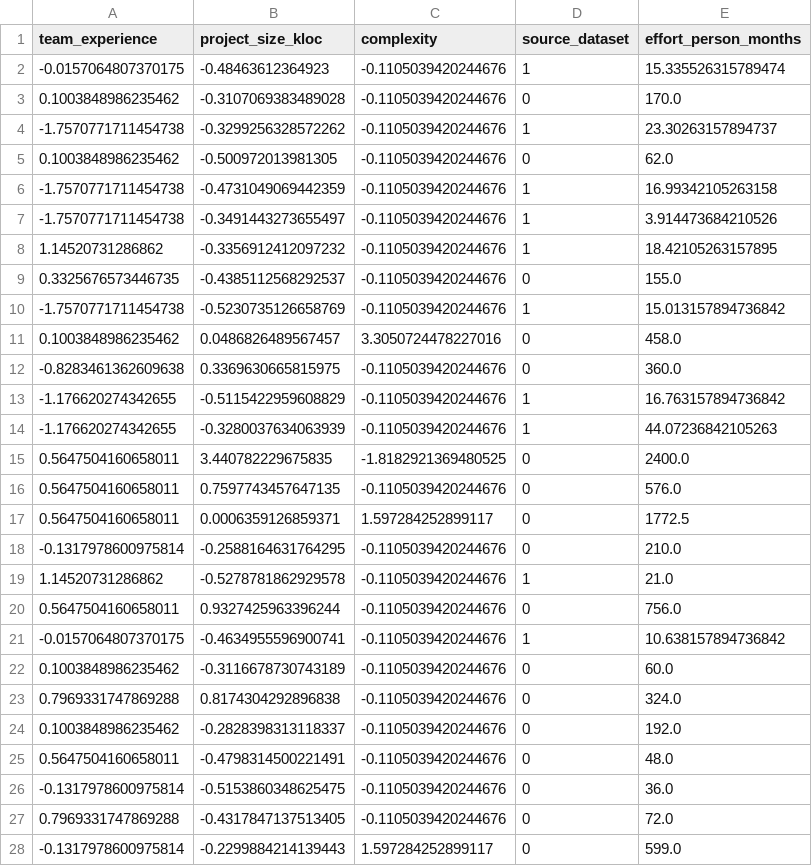
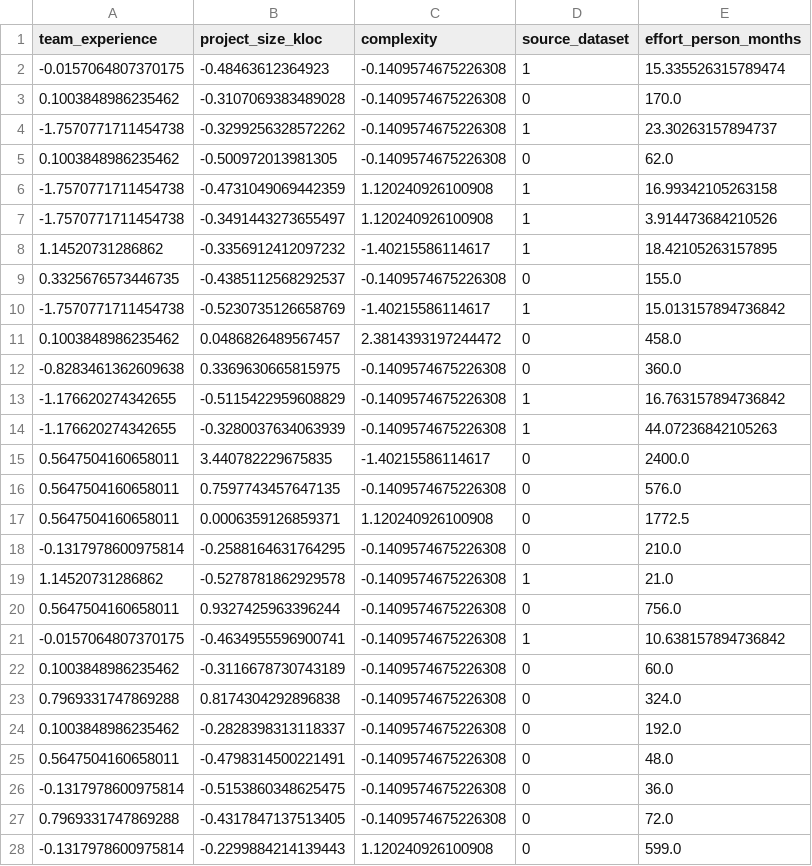
Before and after one commit to ExploringVD/EstimateX, a CSV file: data/processed/software_unified_test.csv, drawn as a sheet; only a part is shown; the diff covers the shown part only.

```diff
--- a/data/processed/software_unified_test.csv
+++ b/data/processed/software_unified_test.csv
@@ -1,28 +1,28 @@
 team_experience,project_size_kloc,complexity,source_dataset,effort_person_months
--0.0157064807370175,-0.48463612364923,-0.1105039420244676,1,15.335526315789474
-0.1003848986235462,-0.3107069383489028,-0.1105039420244676,0,170.0
--1.7570771711454738,-0.3299256328572262,-0.1105039420244676,1,23.30263157894737
-0.1003848986235462,-0.500972013981305,-0.1105039420244676,0,62.0
--1.7570771711454738,-0.4731049069442359,-0.1105039420244676,1,16.99342105263158
--1.7570771711454738,-0.3491443273655497,-0.1105039420244676,1,3.914473684210526
-1.14520731286862,-0.3356912412097232,-0.1105039420244676,1,18.42105263157895
-0.3325676573446735,-0.4385112568292537,-0.1105039420244676,0,155.0
--1.7570771711454738,-0.5230735126658769,-0.1105039420244676,1,15.013157894736842
-0.1003848986235462,0.0486826489567457,3.3050724478227016,0,458.0
--0.8283461362609638,0.3369630665815975,-0.1105039420244676,0,360.0
--1.176620274342655,-0.5115422959608829,-0.1105039420244676,1,16.763157894736842
--1.176620274342655,-0.3280037634063939,-0.1105039420244676,1,44.07236842105263
-0.5647504160658011,3.440782229675835,-1.8182921369480525,0,2400.0
-0.5647504160658011,0.7597743457647135,-0.1105039420244676,0,576.0
-0.5647504160658011,0.0006359126859371,1.597284252899117,0,1772.5
--0.1317978600975814,-0.2588164631764295,-0.1105039420244676,0,210.0
-1.14520731286862,-0.5278781862929578,-0.1105039420244676,1,21.0
-0.5647504160658011,0.9327425963396244,-0.1105039420244676,0,756.0
--0.0157064807370175,-0.4634955596900741,-0.1105039420244676,1,10.638157894736842
-0.1003848986235462,-0.3116678730743189,-0.1105039420244676,0,60.0
-0.7969331747869288,0.8174304292896838,-0.1105039420244676,0,324.0
-0.1003848986235462,-0.2828398313118337,-0.1105039420244676,0,192.0
-0.5647504160658011,-0.4798314500221491,-0.1105039420244676,0,48.0
--0.1317978600975814,-0.5153860348625475,-0.1105039420244676,0,36.0
-0.7969331747869288,-0.4317847137513405,-0.1105039420244676,0,72.0
--0.1317978600975814,-0.2299884214139443,1.597284252899117,0,599.0
+-0.0157064807370175,-0.48463612364923,-0.1409574675226308,1,15.335526315789474
+0.1003848986235462,-0.3107069383489028,-0.1409574675226308,0,170.0
+-1.7570771711454738,-0.3299256328572262,-0.1409574675226308,1,23.30263157894737
+0.1003848986235462,-0.500972013981305,-0.1409574675226308,0,62.0
+-1.7570771711454738,-0.4731049069442359,1.120240926100908,1,16.99342105263158
+-1.7570771711454738,-0.3491443273655497,1.120240926100908,1,3.914473684210526
+1.14520731286862,-0.3356912412097232,-1.40215586114617,1,18.42105263157895
+0.3325676573446735,-0.4385112568292537,-0.1409574675226308,0,155.0
+-1.7570771711454738,-0.5230735126658769,-1.40215586114617,1,15.013157894736842
+0.1003848986235462,0.0486826489567457,2.3814393197244472,0,458.0
+-0.8283461362609638,0.3369630665815975,-0.1409574675226308,0,360.0
+-1.176620274342655,-0.5115422959608829,-0.1409574675226308,1,16.763157894736842
+-1.176620274342655,-0.3280037634063939,-0.1409574675226308,1,44.07236842105263
+0.5647504160658011,3.440782229675835,-1.40215586114617,0,2400.0
+0.5647504160658011,0.7597743457647135,-0.1409574675226308,0,576.0
+0.5647504160658011,0.0006359126859371,1.120240926100908,0,1772.5
+-0.1317978600975814,-0.2588164631764295,-0.1409574675226308,0,210.0
+1.14520731286862,-0.5278781862929578,-0.1409574675226308,1,21.0
+0.5647504160658011,0.9327425963396244,-0.1409574675226308,0,756.0
+-0.0157064807370175,-0.4634955596900741,-0.1409574675226308,1,10.638157894736842
+0.1003848986235462,-0.3116678730743189,-0.1409574675226308,0,60.0
+0.7969331747869288,0.8174304292896838,-0.1409574675226308,0,324.0
+0.1003848986235462,-0.2828398313118337,-0.1409574675226308,0,192.0
+0.5647504160658011,-0.4798314500221491,-0.1409574675226308,0,48.0
+-0.1317978600975814,-0.5153860348625475,-0.1409574675226308,0,36.0
+0.7969331747869288,-0.4317847137513405,-0.1409574675226308,0,72.0
+-0.1317978600975814,-0.2299884214139443,1.120240926100908,0,599.0
```
Also changed, not shown: 7 edited cells elsewhere in this file, data/processed/software_unified.csv, data/processed/software_unified_train.csv, 16 other files.
